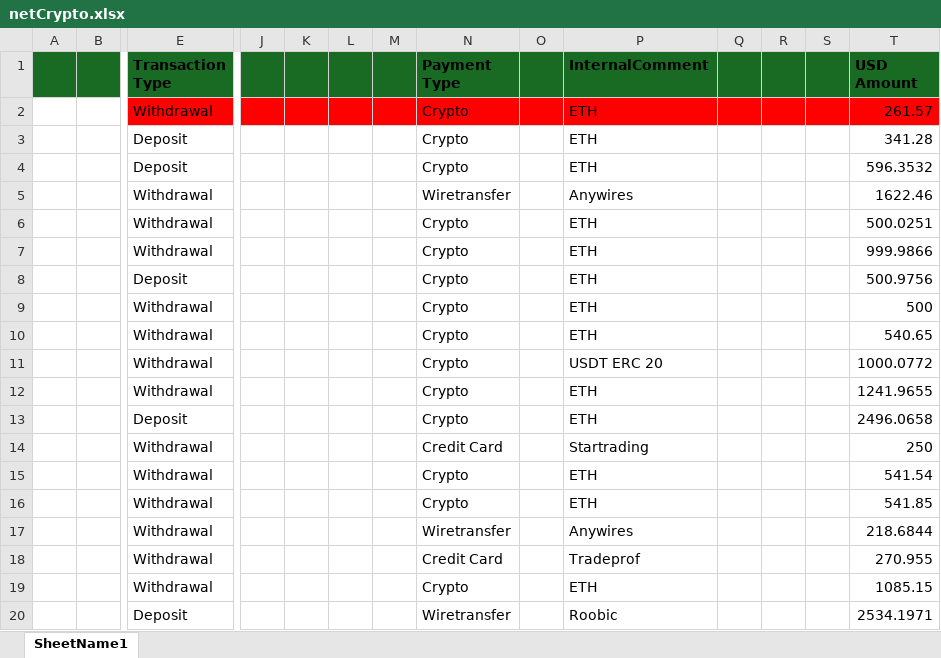
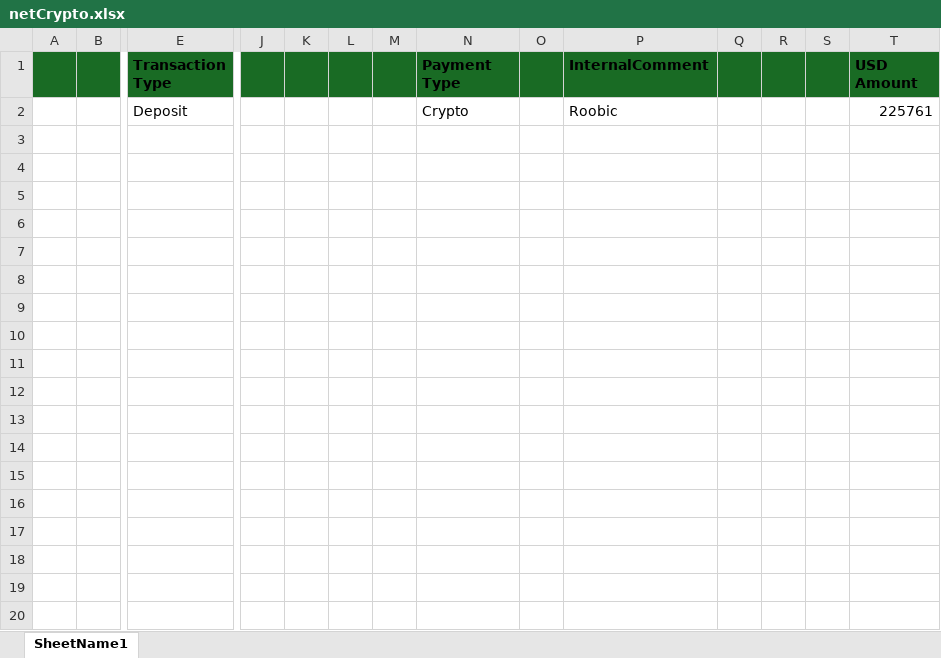
Before and after one commit to heroesrace/race, an Excel workbook: netCrypto.xlsx, sheet SheetName1, drawn as a sheet; only a part is shown, gaps mark what is left out; values as stored, in another font and other column widths than the file's, no borders; removed rows and columns are numbered as before the commit, all else as after; rows hold the shown columns only; the diff covers the shown part only; the diff names each change by its address in the sheet, - before the commit and + after, or states it on an @@ line.

Commit message:
Add files via upload

```diff
--- a/netCrypto.xlsx (sheet SheetName1)
+++ b/netCrypto.xlsx (sheet SheetName1)
-row 2:  |  | Withdrawal |  |  |  |  | Crypto |  | ETH |  |  |  | 261.57
-row 3:  |  | Deposit |  |  |  |  | Crypto |  | ETH |  |  |  | 341.28
-row 4:  |  | Deposit |  |  |  |  | Crypto |  | ETH |  |  |  | 596.3532
-row 5:  |  | Withdrawal |  |  |  |  | Wiretransfer |  | Anywires |  |  |  | 1622.46
-row 6:  |  | Withdrawal |  |  |  |  | Crypto |  | ETH |  |  |  | 500.0251
-row 7:  |  | Withdrawal |  |  |  |  | Crypto |  | ETH |  |  |  | 999.9866
-row 8:  |  | Deposit |  |  |  |  | Crypto |  | ETH |  |  |  | 500.9756
-row 9:  |  | Withdrawal |  |  |  |  | Crypto |  | ETH |  |  |  | 500
-row 10:  |  | Withdrawal |  |  |  |  | Crypto |  | ETH |  |  |  | 540.65
-row 11:  |  | Withdrawal |  |  |  |  | Crypto |  | USDT ERC 20 |  |  |  | 1000.0772
-row 12:  |  | Withdrawal |  |  |  |  | Crypto |  | ETH |  |  |  | 1241.9655
-row 13:  |  | Deposit |  |  |  |  | Crypto |  | ETH |  |  |  | 2496.0658
-row 14:  |  | Withdrawal |  |  |  |  | Credit Card |  | Startrading |  |  |  | 250
-row 15:  |  | Withdrawal |  |  |  |  | Crypto |  | ETH |  |  |  | 541.54
-row 16:  |  | Withdrawal |  |  |  |  | Crypto |  | ETH |  |  |  | 541.85
-row 17:  |  | Withdrawal |  |  |  |  | Wiretransfer |  | Anywires |  |  |  | 218.6844
-row 18:  |  | Withdrawal |  |  |  |  | Credit Card |  | Tradeprof |  |  |  | 270.955
-row 19:  |  | Withdrawal |  |  |  |  | Crypto |  | ETH |  |  |  | 1085.15
-N2 (Payment Type): Wiretransfer
+N2 (Payment Type): Crypto
-T2 (USD Amount): 2534.1971
+T2 (USD Amount): 225761
```
Also changed, not shown: 14 removed rows elsewhere in this sheet.
